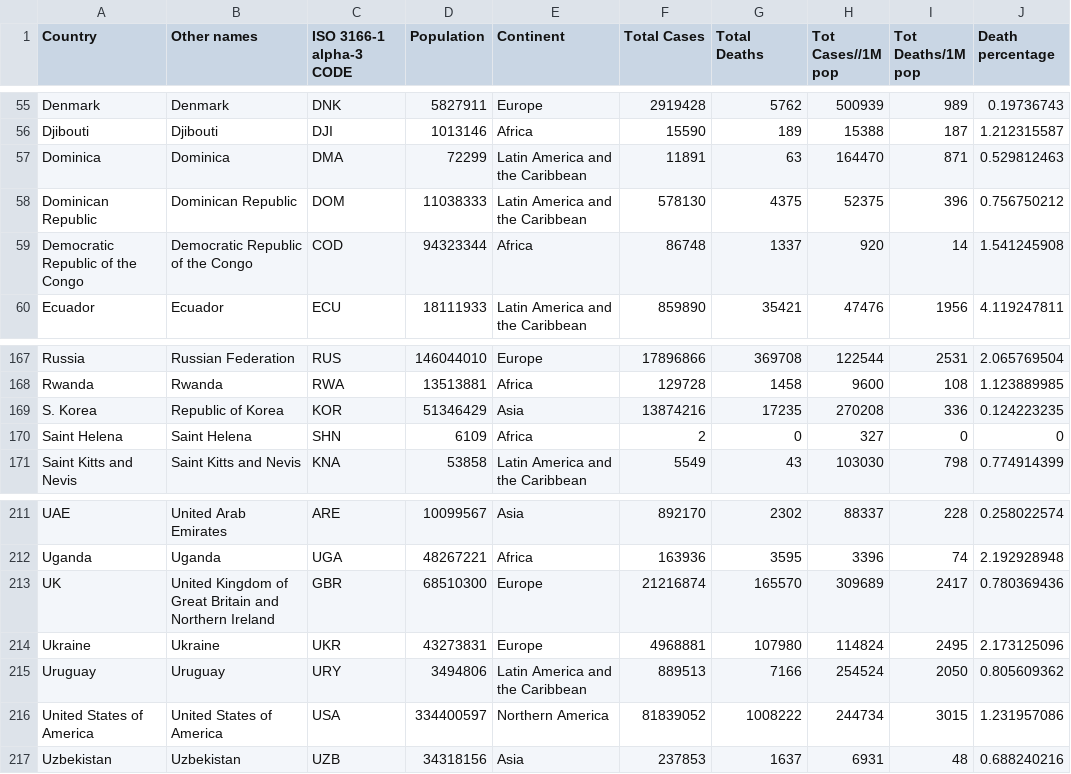
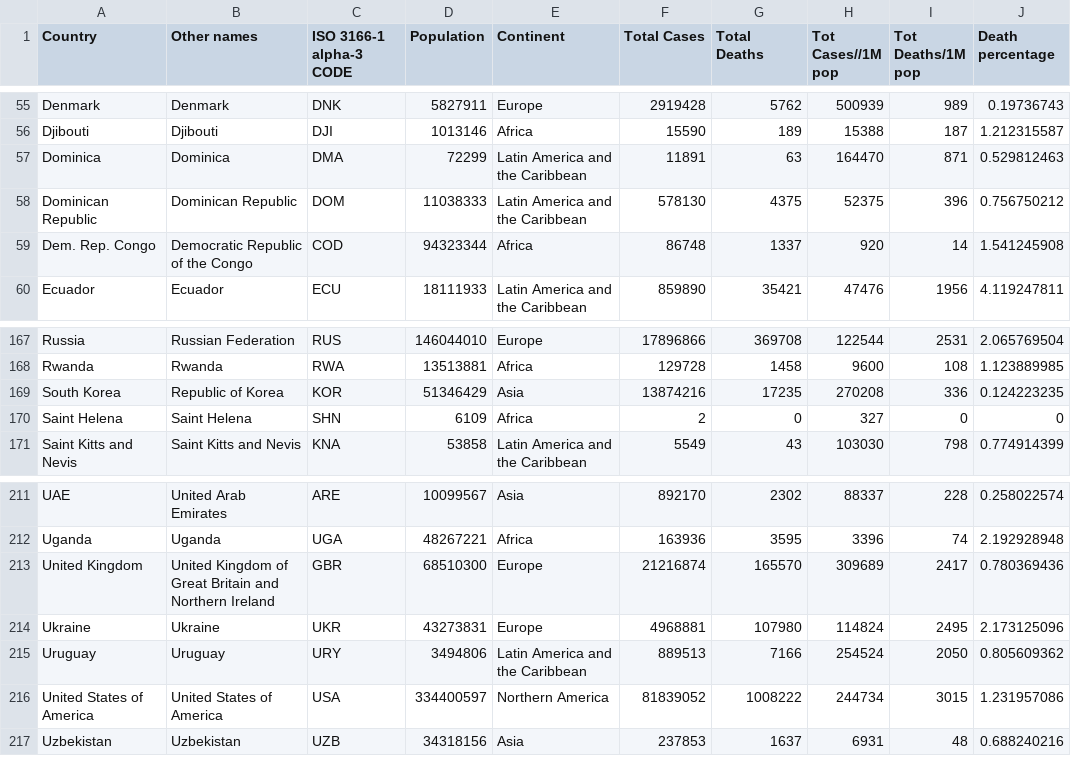
Before and after one commit to benansel/FIT3179-A2, a CSV file: Data/COVID-19 Coronavirus.csv, drawn as a sheet; only a part is shown, gaps mark what is left out.

Commit message:
Update COVID-19 Coronavirus.csv

```diff
--- a/Data/COVID-19 Coronavirus.csv
+++ b/Data/COVID-19 Coronavirus.csv
@@ -58,3 +58,3 @@ Dominica,Dominica,DMA,72299,Latin America and the Caribbean,11891,63,164470,871,
 Dominican Republic,Dominican Republic,DOM,11038333,Latin America and the Caribbean,578130,4375,52375,396,0.756750212
-Democratic Republic of the Congo,Democratic Republic of the Congo,COD,94323344,Africa,86748,1337,920,14,1.541245908
+Dem. Rep. Congo,Democratic Republic of the Congo,COD,94323344,Africa,86748,1337,920,14,1.541245908
 Ecuador,Ecuador,ECU,18111933,Latin America and the Caribbean,859890,35421,47476,1956,4.119247811
@@ -168,3 +168,3 @@ Russia,Russian Federation,RUS,146044010,Europe,17896866,369708,122544,2531,2.065
 Rwanda,Rwanda,RWA,13513881,Africa,129728,1458,9600,108,1.123889985
-S. Korea,Republic of Korea,KOR,51346429,Asia,13874216,17235,270208,336,0.124223235
+South Korea,Republic of Korea,KOR,51346429,Asia,13874216,17235,270208,336,0.124223235
 Saint Helena,Saint Helena,SHN,6109,Africa,2,0,327,0,0
@@ -212,3 +212,3 @@ UAE,United Arab Emirates,ARE,10099567,Asia,892170,2302,88337,228,0.258022574
 Uganda,Uganda,UGA,48267221,Africa,163936,3595,3396,74,2.192928948
-UK,United Kingdom of Great Britain and Northern Ireland,GBR,68510300,Europe,21216874,165570,309689,2417,0.780369436
+United Kingdom,United Kingdom of Great Britain and Northern Ireland,GBR,68510300,Europe,21216874,165570,309689,2417,0.780369436
 Ukraine,Ukraine,UKR,43273831,Europe,4968881,107980,114824,2495,2.173125096
```
